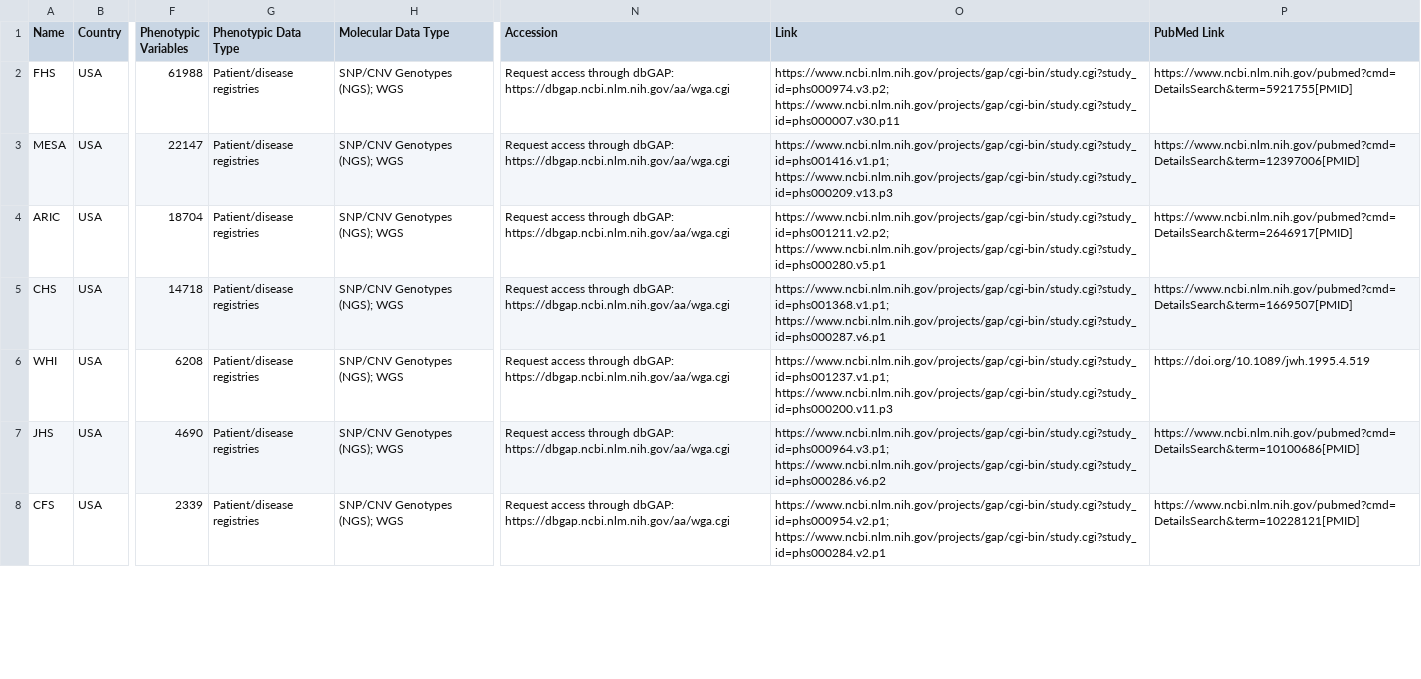
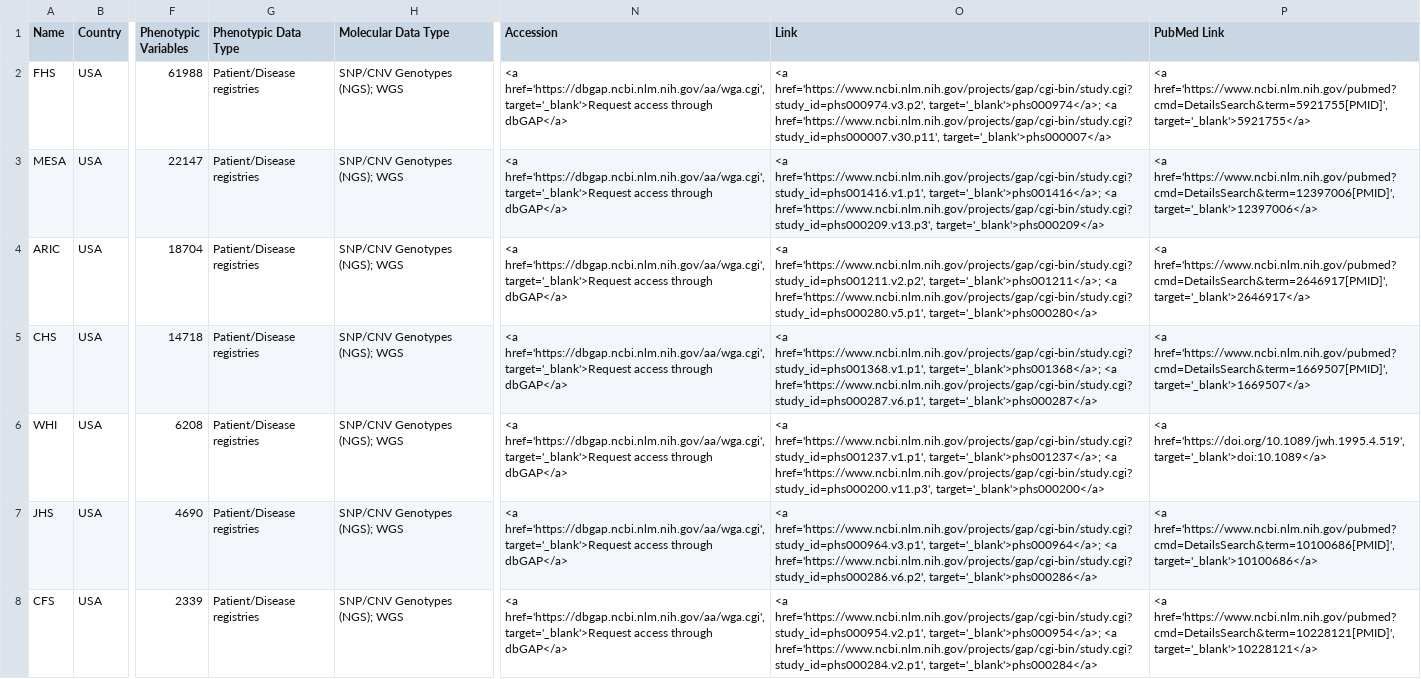
Before and after one commit to aGutierrezSacristan/testingApp, a CSV file: test2.csv, drawn as a sheet; only a part is shown, gaps mark what is left out; the diff covers the shown part only; the diff names each change by its address in the sheet, - before the commit and + after, or states it on an @@ line.

Commit message:
file with links updated

```diff
--- a/test2.csv
+++ b/test2.csv
-G2:G8 (Phenotypic Data Type): Patient/disease registries
+G2:G8 (Phenotypic Data Type): Patient/Disease registries
-N2:N8 (Accession): Request access through dbGAP: https://dbgap.ncbi.nlm.nih.gov/aa/wga.cgi
+N2:N8 (Accession): <a href='https://dbgap.ncbi.nlm.nih.gov/aa/wga.cgi', target='_blank'>Request access through dbGAP</a>
-O2 (Link): https://www.ncbi.nlm.nih.gov/projects/gap/cgi-bin/study.cgi?study_id=phs000974.v3.p2; https://www.ncbi.nlm.nih.gov/projects/gap/cgi-bin/study.cgi?study_id=phs000007.v30.p11
+O2 (Link): <a href='https://www.ncbi.nlm.nih.gov/projects/gap/cgi-bin/study.cgi?study_id=phs000974.v3.p2', target='_blank'>phs000974</a>; <a href='https://www.ncbi.nlm.nih.gov/projects/gap/cgi-bin/study.cgi?study_id=phs000007.v30.p11', target='_blank'>phs000007</a>
-P2 (PubMed Link): https://www.ncbi.nlm.nih.gov/pubmed?cmd=DetailsSearch&term=5921755[PMID]
+P2 (PubMed Link): <a href='https://www.ncbi.nlm.nih.gov/pubmed?cmd=DetailsSearch&term=5921755[PMID]', target='_blank'>5921755</a>
-O3 (Link): https://www.ncbi.nlm.nih.gov/projects/gap/cgi-bin/study.cgi?study_id=phs001416.v1.p1; https://www.ncbi.nlm.nih.gov/projects/gap/cgi-bin/study.cgi?study_id=phs000209.v13.p3
+O3 (Link): <a href='https://www.ncbi.nlm.nih.gov/projects/gap/cgi-bin/study.cgi?study_id=phs001416.v1.p1', target='_blank'>phs001416</a>; <a href='https://www.ncbi.nlm.nih.gov/projects/gap/cgi-bin/study.cgi?study_id=phs000209.v13.p3', target='_blank'>phs000209</a>
-P3 (PubMed Link): https://www.ncbi.nlm.nih.gov/pubmed?cmd=DetailsSearch&term=12397006[PMID]
+P3 (PubMed Link): <a href='https://www.ncbi.nlm.nih.gov/pubmed?cmd=DetailsSearch&term=12397006[PMID]', target='_blank'>12397006</a>
-O4 (Link): https://www.ncbi.nlm.nih.gov/projects/gap/cgi-bin/study.cgi?study_id=phs001211.v2.p2; https://www.ncbi.nlm.nih.gov/projects/gap/cgi-bin/study.cgi?study_id=phs000280.v5.p1
+O4 (Link): <a href='https://www.ncbi.nlm.nih.gov/projects/gap/cgi-bin/study.cgi?study_id=phs001211.v2.p2', target='_blank'>phs001211</a>; <a href='https://www.ncbi.nlm.nih.gov/projects/gap/cgi-bin/study.cgi?study_id=phs000280.v5.p1', target='_blank'>phs000280</a>
-P4 (PubMed Link): https://www.ncbi.nlm.nih.gov/pubmed?cmd=DetailsSearch&term=2646917[PMID]
+P4 (PubMed Link): <a href='https://www.ncbi.nlm.nih.gov/pubmed?cmd=DetailsSearch&term=2646917[PMID]', target='_blank'>2646917</a>
-O5 (Link): https://www.ncbi.nlm.nih.gov/projects/gap/cgi-bin/study.cgi?study_id=phs001368.v1.p1; https://www.ncbi.nlm.nih.gov/projects/gap/cgi-bin/study.cgi?study_id=phs000287.v6.p1
+O5 (Link): <a href='https://www.ncbi.nlm.nih.gov/projects/gap/cgi-bin/study.cgi?study_id=phs001368.v1.p1', target='_blank'>phs001368</a>; <a href='https://www.ncbi.nlm.nih.gov/projects/gap/cgi-bin/study.cgi?study_id=phs000287.v6.p1', target='_blank'>phs000287</a>
-P5 (PubMed Link): https://www.ncbi.nlm.nih.gov/pubmed?cmd=DetailsSearch&term=1669507[PMID]
+P5 (PubMed Link): <a href='https://www.ncbi.nlm.nih.gov/pubmed?cmd=DetailsSearch&term=1669507[PMID]', target='_blank'>1669507</a>
-O6 (Link): https://www.ncbi.nlm.nih.gov/projects/gap/cgi-bin/study.cgi?study_id=phs001237.v1.p1; https://www.ncbi.nlm.nih.gov/projects/gap/cgi-bin/study.cgi?study_id=phs000200.v11.p3
+O6 (Link): <a href='https://www.ncbi.nlm.nih.gov/projects/gap/cgi-bin/study.cgi?study_id=phs001237.v1.p1', target='_blank'>phs001237</a>; <a href='https://www.ncbi.nlm.nih.gov/projects/gap/cgi-bin/study.cgi?study_id=phs000200.v11.p3', target='_blank'>phs000200</a>
-P6 (PubMed Link): https://doi.org/10.1089/jwh.1995.4.519
+P6 (PubMed Link): <a href='https://doi.org/10.1089/jwh.1995.4.519', target='_blank'>doi:10.1089</a>
-O7 (Link): https://www.ncbi.nlm.nih.gov/projects/gap/cgi-bin/study.cgi?study_id=phs000964.v3.p1; https://www.ncbi.nlm.nih.gov/projects/gap/cgi-bin/study.cgi?study_id=phs000286.v6.p2
+O7 (Link): <a href='https://www.ncbi.nlm.nih.gov/projects/gap/cgi-bin/study.cgi?study_id=phs000964.v3.p1', target='_blank'>phs000964</a>; <a href='https://www.ncbi.nlm.nih.gov/projects/gap/cgi-bin/study.cgi?study_id=phs000286.v6.p2', target='_blank'>phs000286</a>
-P7 (PubMed Link): https://www.ncbi.nlm.nih.gov/pubmed?cmd=DetailsSearch&term=10100686[PMID]
+P7 (PubMed Link): <a href='https://www.ncbi.nlm.nih.gov/pubmed?cmd=DetailsSearch&term=10100686[PMID]', target='_blank'>10100686</a>
-O8 (Link): https://www.ncbi.nlm.nih.gov/projects/gap/cgi-bin/study.cgi?study_id=phs000954.v2.p1; https://www.ncbi.nlm.nih.gov/projects/gap/cgi-bin/study.cgi?study_id=phs000284.v2.p1
+O8 (Link): <a href='https://www.ncbi.nlm.nih.gov/projects/gap/cgi-bin/study.cgi?study_id=phs000954.v2.p1', target='_blank'>phs000954</a>; <a href='https://www.ncbi.nlm.nih.gov/projects/gap/cgi-bin/study.cgi?study_id=phs000284.v2.p1', target='_blank'>phs000284</a>
-P8 (PubMed Link): https://www.ncbi.nlm.nih.gov/pubmed?cmd=DetailsSearch&term=10228121[PMID]
+P8 (PubMed Link): <a href='https://www.ncbi.nlm.nih.gov/pubmed?cmd=DetailsSearch&term=10228121[PMID]', target='_blank'>10228121</a>
```
Also changed, not shown: 23 edited cells elsewhere in this file.
